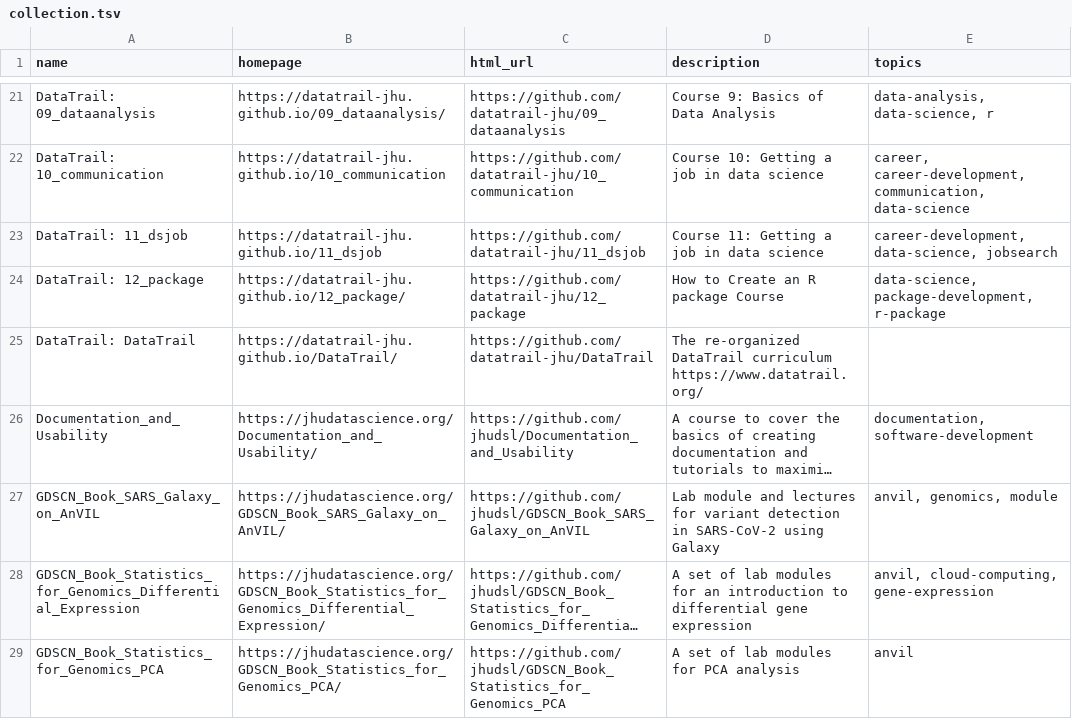
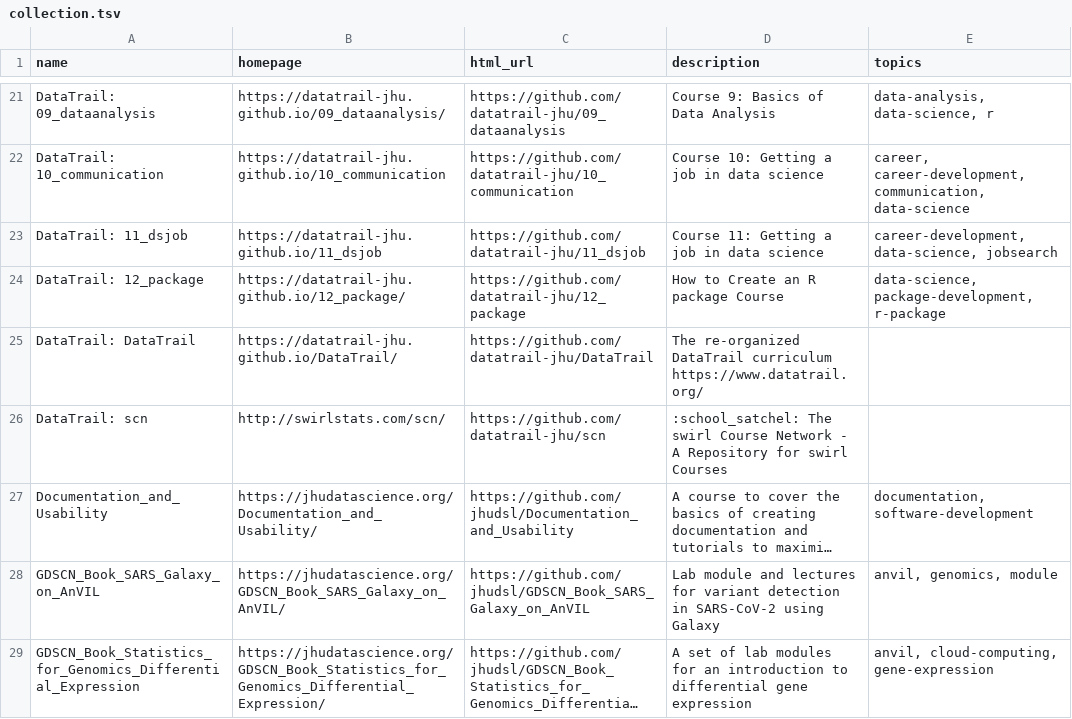
Before and after one commit to fhdsl/DaSL_Collection, a TSV file: resources/collection.tsv, drawn as a sheet; only a part is shown, gaps mark what is left out; the shorter side is filled out with more unchanged rows; long unchanged cells end in …; the diff names each change by its address in the sheet, - before the commit and + after, or states it on an @@ line.

Commit message:
Add collection file

```diff
--- a/resources/collection.tsv
+++ b/resources/collection.tsv
+row 26: DataTrail: scn | http://swirlstats.com/scn/ | https://github.com/datatrail-jhu/scn | :school_satchel: The swirl Course Network - A Repository for swirl Courses
```
